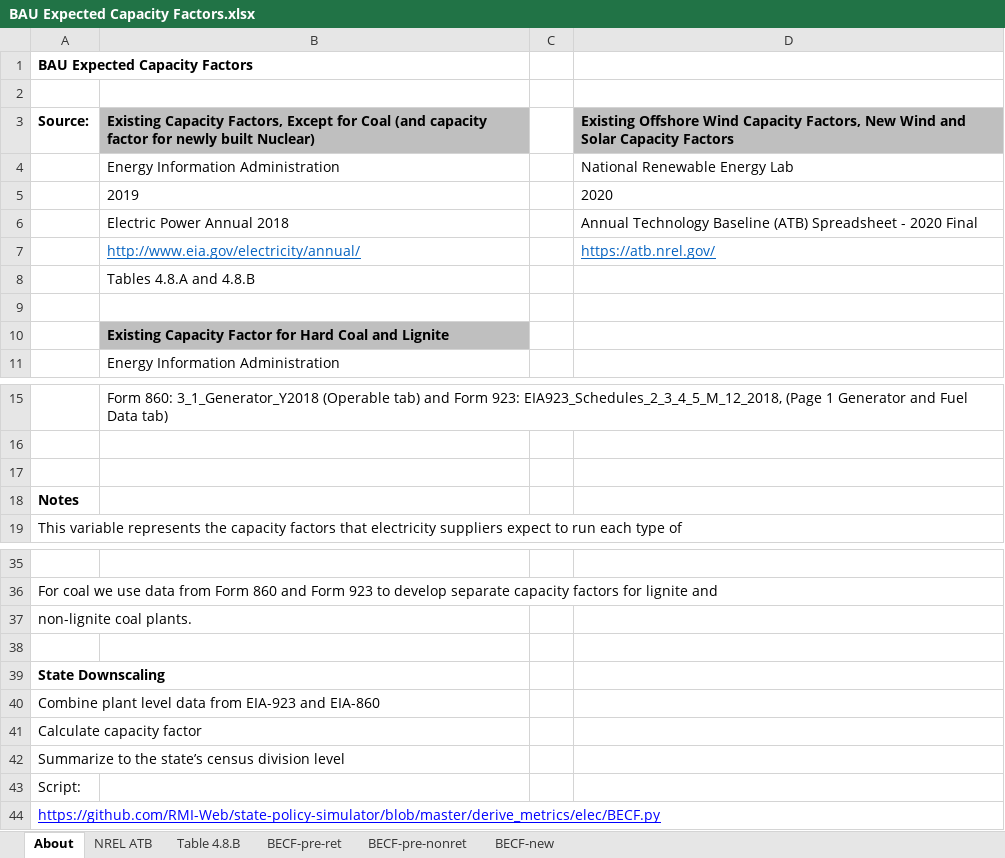
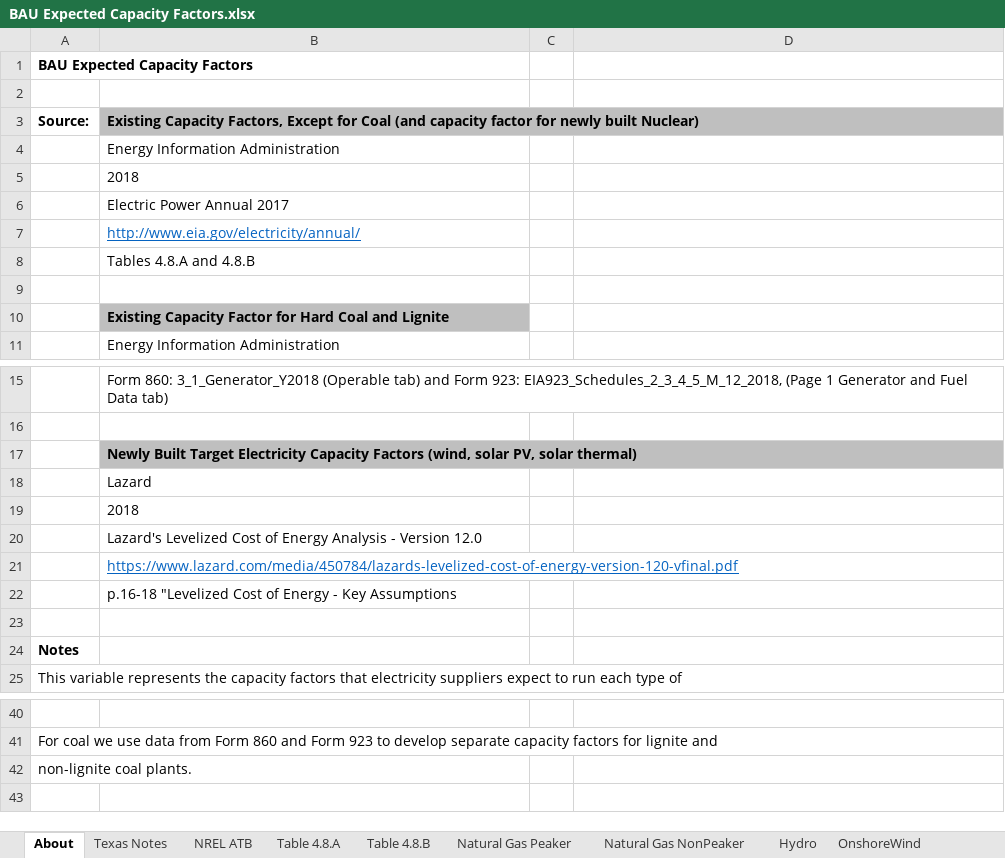
Before and after one commit to EnergyInnovation/eps-texas, an Excel workbook: InputData/elec/BECF/BAU Expected Capacity Factors.xlsx, sheet About, drawn as a sheet; only a part is shown, gaps mark what is left out; values as stored, in another font and other column widths than the file's, no borders; removed rows and columns are numbered as before the commit, all else as after; the diff covers the shown part only; the diff names each change by its address in the sheet, - before the commit and + after, or states it on an @@ line.

Commit message:
Use BECF values from RMI script

```diff
--- a/InputData/elec/BECF/BAU Expected Capacity Factors.xlsx (sheet About)
+++ b/InputData/elec/BECF/BAU Expected Capacity Factors.xlsx (sheet About)
+sheet tab: Texas Notes
+sheet tab: Table 4.8.A
+sheet tab: Natural Gas Peaker
+sheet tab: Natural Gas NonPeaker
+sheet tab: Hydro
+sheet tab: OnshoreWind
-D3: Existing Offshore Wind Capacity Factors, New Wind and Solar Capacity Factors
+D3: (empty)
-D3 fill: #BFBFBF
+D3 fill: none
-D4: National Renewable Energy Lab
+D4: (empty)
-row 5:  | 2019 |  | 2020
-row 6:  | Electric Power Annual 2018 |  | Annual Technology Baseline (ATB) Spreadsheet - 2020 Final
-row 7:  | http://www.eia.gov/electricity/annual/ |  | https://atb.nrel.gov/
+row 5:  | 2018
+row 6:  | Electric Power Annual 2017
+row 7:  | http://www.eia.gov/electricity/annual/
+row 17:  | Newly Built Target Electricity Capacity Factors (wind, solar PV, solar thermal)
+row 18:  | Lazard
+row 19:  | 2018
+row 20:  | Lazard's Levelized Cost of Energy Analysis - Version 12.0
+row 21:  | https://www.lazard.com/media/450784/lazards-levelized-cost-of-energy-version-120-vfinal.pdf
+row 22:  | p.16-18 "Levelized Cost of Energy - Key Assumptions
-row 38: (empty)
-row 39: State Downscaling
-row 40: Combine plant level data from EIA-923 and EIA-860
-row 41: Calculate capacity factor
-row 42: Summarize to the state’s census division level
-row 43: Script:
-row 44: https://github.com/RMI-Web/state-policy-simulator/blob/master/derive_metrics/elec/BECF.py
```
Also changed, not shown: 1 removed row and 2 edited cells elsewhere in this sheet, sheet NREL ATB, sheet BECF-pre-ret, sheet BECF-new, sheet Table 4.8.B, other sheet tabs, formulas that keep their value, 2 other files.
